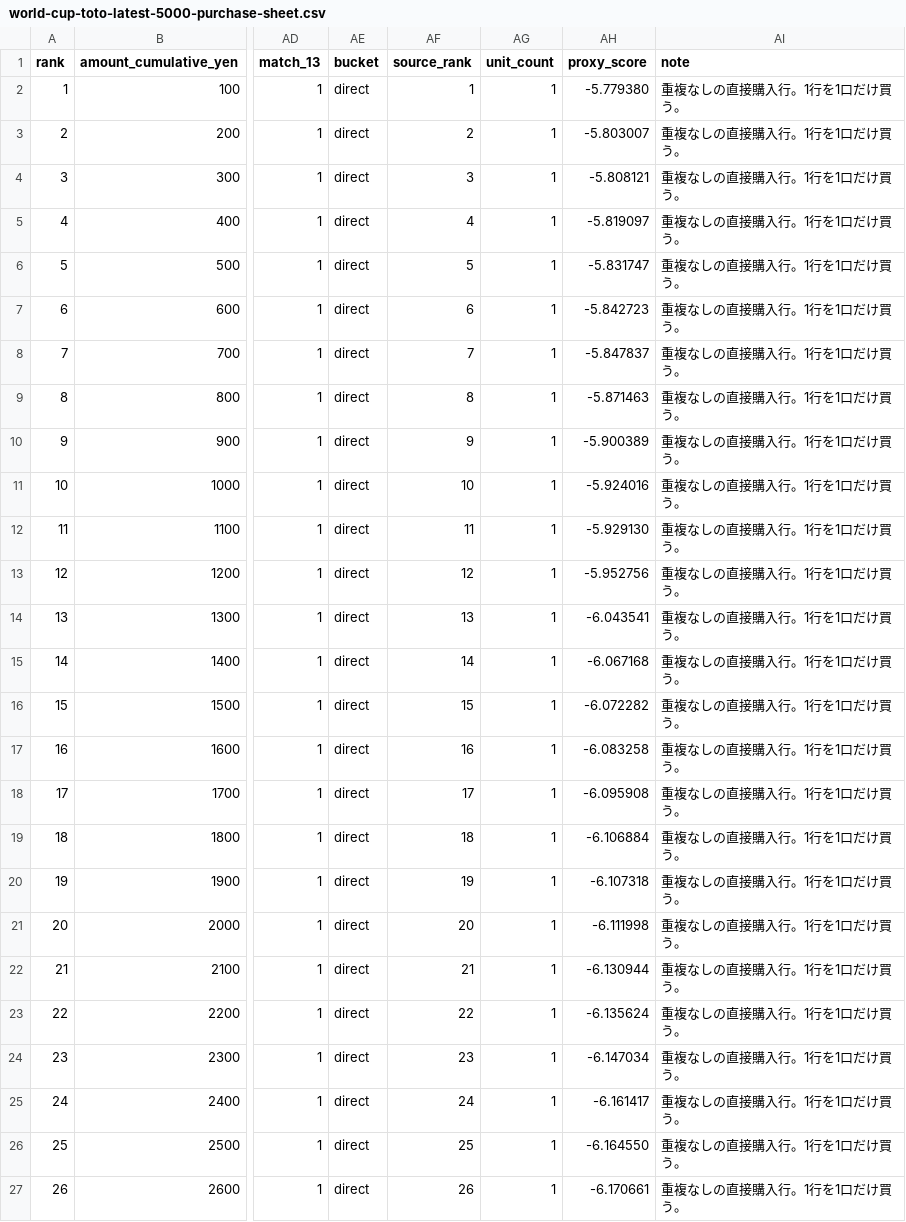
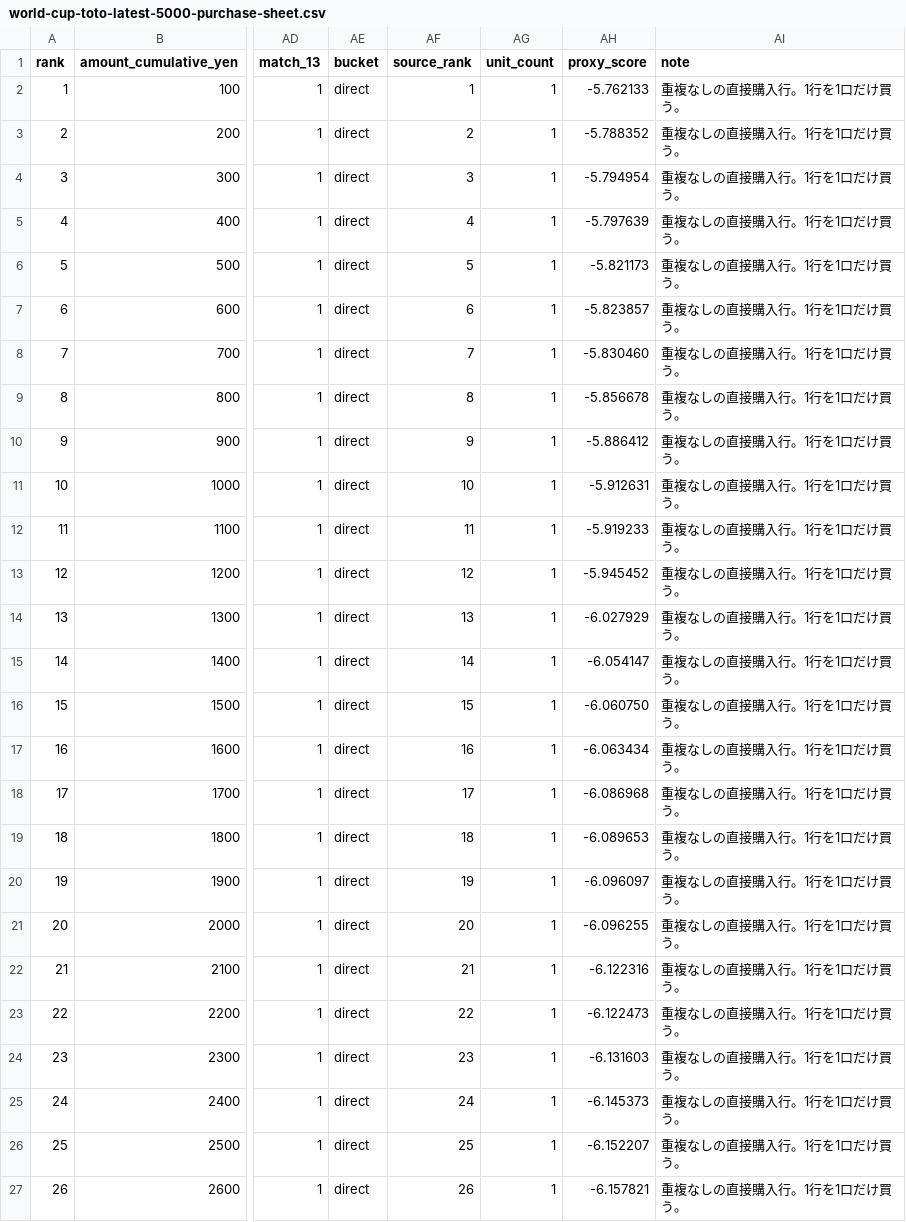
Before and after one commit to QuietBriony/world-toto-lab, a CSV file: output/purchase-sheets/world-cup-toto-latest-5000-purchase-sheet.csv, drawn as a sheet; only a part is shown, gaps mark what is left out; the diff covers the shown part only; the diff names each change by its address in the sheet, - before the commit and + after, or states it on an @@ line.

```diff
--- a/output/purchase-sheets/world-cup-toto-latest-5000-purchase-sheet.csv
+++ b/output/purchase-sheets/world-cup-toto-latest-5000-purchase-sheet.csv
-AH2 (proxy_score): -5.779380
+AH2 (proxy_score): -5.762133
-AH3 (proxy_score): -5.803007
+AH3 (proxy_score): -5.788352
-AH4 (proxy_score): -5.808121
+AH4 (proxy_score): -5.794954
-AH5 (proxy_score): -5.819097
+AH5 (proxy_score): -5.797639
-AH6 (proxy_score): -5.831747
+AH6 (proxy_score): -5.821173
-AH7 (proxy_score): -5.842723
+AH7 (proxy_score): -5.823857
-AH8 (proxy_score): -5.847837
+AH8 (proxy_score): -5.830460
-AH9 (proxy_score): -5.871463
+AH9 (proxy_score): -5.856678
-AH10 (proxy_score): -5.900389
+AH10 (proxy_score): -5.886412
-AH11 (proxy_score): -5.924016
+AH11 (proxy_score): -5.912631
-AH12 (proxy_score): -5.929130
+AH12 (proxy_score): -5.919233
-AH13 (proxy_score): -5.952756
+AH13 (proxy_score): -5.945452
-AH14 (proxy_score): -6.043541
+AH14 (proxy_score): -6.027929
-AH15 (proxy_score): -6.067168
+AH15 (proxy_score): -6.054147
-AH16 (proxy_score): -6.072282
+AH16 (proxy_score): -6.060750
-AH17 (proxy_score): -6.083258
+AH17 (proxy_score): -6.063434
-AH18 (proxy_score): -6.095908
+AH18 (proxy_score): -6.086968
-AH19 (proxy_score): -6.106884
+AH19 (proxy_score): -6.089653
-AH20 (proxy_score): -6.107318
+AH20 (proxy_score): -6.096097
-AH21 (proxy_score): -6.111998
+AH21 (proxy_score): -6.096255
-AH22 (proxy_score): -6.130944
+AH22 (proxy_score): -6.122316
-AH23 (proxy_score): -6.135624
+AH23 (proxy_score): -6.122473
-AH24 (proxy_score): -6.147034
+AH24 (proxy_score): -6.131603
-AH25 (proxy_score): -6.161417
+AH25 (proxy_score): -6.145373
-AH26 (proxy_score): -6.164550
+AH26 (proxy_score): -6.152207
-AH27 (proxy_score): -6.170661
+AH27 (proxy_score): -6.157821
```
Also changed, not shown: 80 edited cells elsewhere in this file, output/purchase-sheets/world-cup-toto-latest-10000-purchase-sheet.csv, output/purchase-sheets/world-cup-toto-latest-20000-purchase-sheet.csv, 24 other files.
